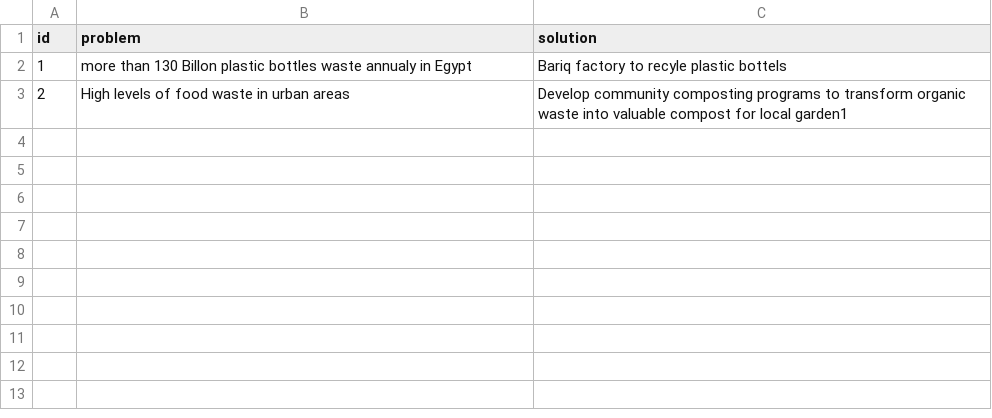
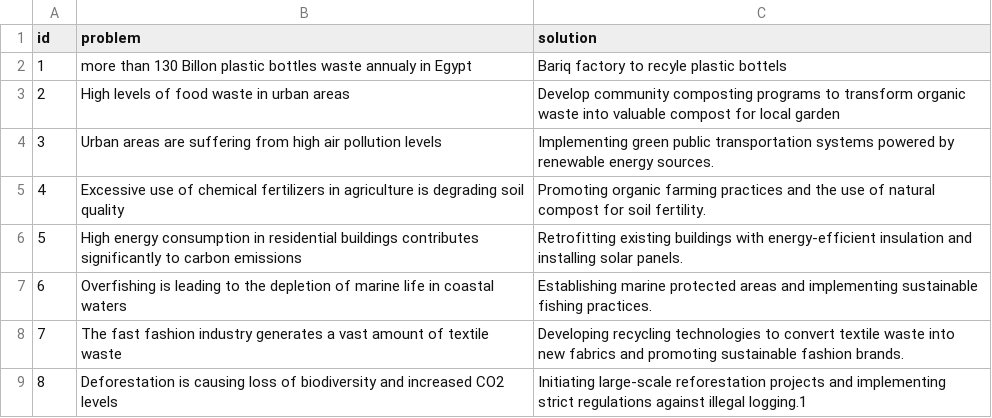
Before and after one commit to cyn900/AI-EarthHack, a CSV file: server/tempFile.csv, drawn as a sheet.

```diff
--- a/server/tempFile.csv
+++ b/server/tempFile.csv
@@ -2,2 +2,8 @@ id,problem,solution
 1,more than 130 Billon plastic bottles waste annualy in Egypt,Bariq factory to recyle plastic bottels
-2,High levels of food waste in urban areas, Develop community composting programs to transform organic waste into valuable compost for local garden1,
+2,High levels of food waste in urban areas, Develop community composting programs to transform organic waste into valuable compost for local garden
+3,Urban areas are suffering from high air pollution levels, Implementing green public transportation systems powered by renewable energy sources.
+4,Excessive use of chemical fertilizers in agriculture is degrading soil quality,  Promoting organic farming practices and the use of natural compost for soil fertility.
+5,High energy consumption in residential buildings contributes significantly to carbon emissions,  Retrofitting existing buildings with energy-efficient insulation and installing solar panels.
+6,Overfishing is leading to the depletion of marine life in coastal waters, Establishing marine protected areas and implementing sustainable fishing practices.
+7,The fast fashion industry generates a vast amount of textile waste, Developing recycling technologies to convert textile waste into new fabrics and promoting sustainable fashion brands.
+8,Deforestation is causing loss of biodiversity and increased CO2 levels, Initiating large-scale reforestation projects and implementing strict regulations against illegal logging.1,
```
Also changed, not shown: AI-EarthHack-Dataset-small.csv, 2 other files.
